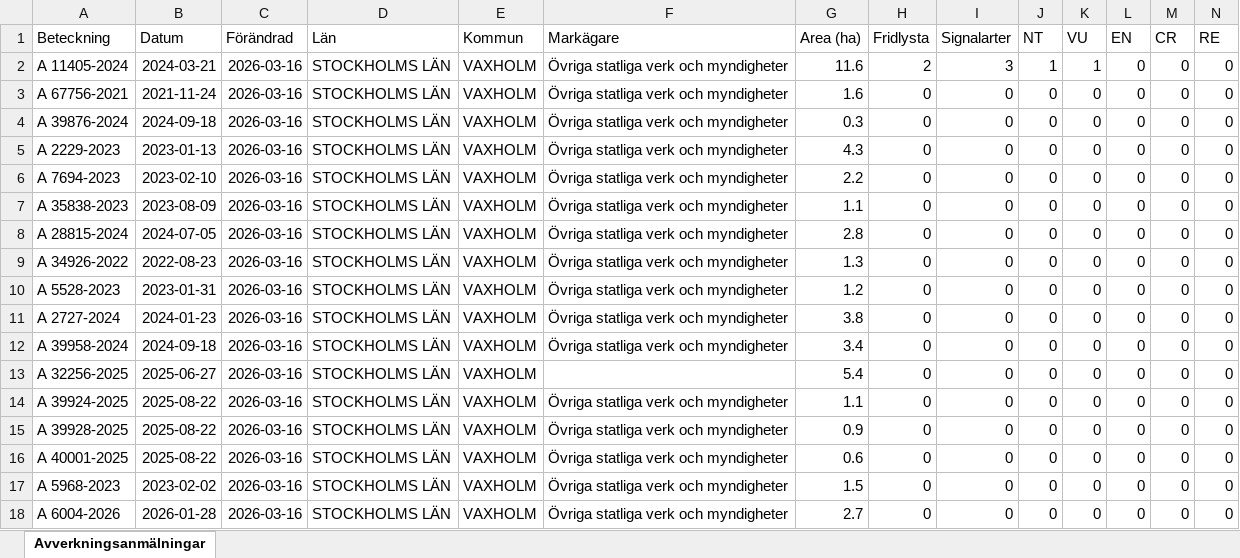
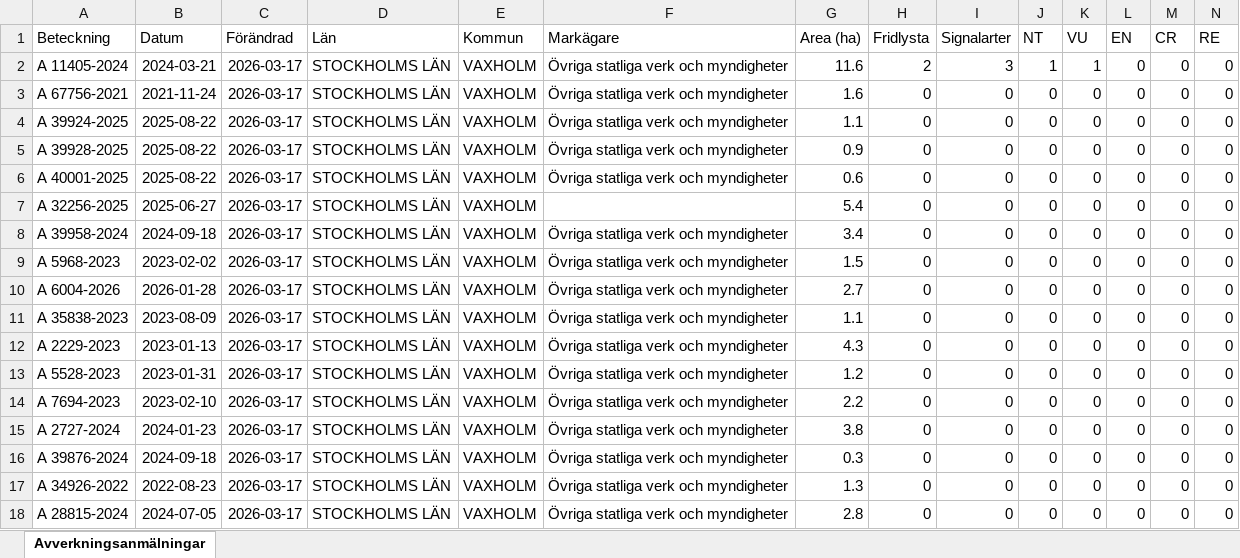
Before and after one commit to klasma/Logging_0187, an Excel workbook: Översikt VAXHOLM.xlsx, sheet Avverkningsanmälningar, drawn as a sheet; only a part is shown; values as stored, in another font and other column widths than the file's, no borders; removed rows and columns are numbered as before the commit, all else as after; rows hold the shown columns only; the diff names each change by its address in the sheet, - before the commit and + after, or states it on an @@ line.

```diff
--- a/Översikt VAXHOLM.xlsx (sheet Avverkningsanmälningar)
+++ b/Översikt VAXHOLM.xlsx (sheet Avverkningsanmälningar)
-C2:C3 (Förändrad): 2026-03-16
+C2:C3 (Förändrad): 2026-03-17
+row 4: A 39924-2025 | 2025-08-22 | 2026-03-17 | STOCKHOLMS LÄN | VAXHOLM | Övriga statliga verk och myndigheter | 1.1 | 0 | 0 | 0 | 0 | 0 | 0 | 0
+row 5: A 39928-2025 | 2025-08-22 | 2026-03-17 | STOCKHOLMS LÄN | VAXHOLM | Övriga statliga verk och myndigheter | 0.9 | 0 | 0 | 0 | 0 | 0 | 0 | 0
+row 6: A 40001-2025 | 2025-08-22 | 2026-03-17 | STOCKHOLMS LÄN | VAXHOLM | Övriga statliga verk och myndigheter | 0.6 | 0 | 0 | 0 | 0 | 0 | 0 | 0
+row 7: A 32256-2025 | 2025-06-27 | 2026-03-17 | STOCKHOLMS LÄN | VAXHOLM |  | 5.4 | 0 | 0 | 0 | 0 | 0 | 0 | 0
-A8 (Beteckning): A 39876-2024
+A8 (Beteckning): A 39958-2024
-C8:C11 (Förändrad): 2026-03-16
+C8:C11 (Förändrad): 2026-03-17
-G8 (Area (ha)): 0.3
+G8 (Area (ha)): 3.4
-A9 (Beteckning): A 2229-2023
+A9 (Beteckning): A 5968-2023
-B9 (Datum): 2023-01-13
+B9 (Datum): 2023-02-02
-G9 (Area (ha)): 4.3
+G9 (Area (ha)): 1.5
-A10 (Beteckning): A 7694-2023
+A10 (Beteckning): A 6004-2026
-B10 (Datum): 2023-02-10
+B10 (Datum): 2026-01-28
-G10 (Area (ha)): 2.2
+G10 (Area (ha)): 2.7
-row 8: A 28815-2024 | 2024-07-05 | 2026-03-16 | STOCKHOLMS LÄN | VAXHOLM | Övriga statliga verk och myndigheter | 2.8 | 0 | 0 | 0 | 0 | 0 | 0 | 0
-A12 (Beteckning): A 34926-2022
+A12 (Beteckning): A 2229-2023
-B12 (Datum): 2022-08-23
+B12 (Datum): 2023-01-13
-C12:C13 (Förändrad): 2026-03-16
+C12:C13 (Förändrad): 2026-03-17
-G12 (Area (ha)): 1.3
+G12 (Area (ha)): 4.3
+row 14: A 7694-2023 | 2023-02-10 | 2026-03-17 | STOCKHOLMS LÄN | VAXHOLM | Övriga statliga verk och myndigheter | 2.2 | 0 | 0 | 0 | 0 | 0 | 0 | 0
-C15:C16 (Förändrad): 2026-03-16
+C15:C16 (Förändrad): 2026-03-17
-A16 (Beteckning): A 39958-2024
+A16 (Beteckning): A 39876-2024
-G16 (Area (ha)): 3.4
+G16 (Area (ha)): 0.3
-row 13: A 32256-2025 | 2025-06-27 | 2026-03-16 | STOCKHOLMS LÄN | VAXHOLM |  | 5.4 | 0 | 0 | 0 | 0 | 0 | 0 | 0
-A17 (Beteckning): A 39924-2025
+A17 (Beteckning): A 34926-2022
-B17 (Datum): 2025-08-22
+B17 (Datum): 2022-08-23
-C17:C18 (Förändrad): 2026-03-16
+C17:C18 (Förändrad): 2026-03-17
-G17 (Area (ha)): 1.1
+G17 (Area (ha)): 1.3
-A18 (Beteckning): A 39928-2025
+A18 (Beteckning): A 28815-2024
-B18 (Datum): 2025-08-22
+B18 (Datum): 2024-07-05
-G18 (Area (ha)): 0.9
+G18 (Area (ha)): 2.8
-row 16: A 40001-2025 | 2025-08-22 | 2026-03-16 | STOCKHOLMS LÄN | VAXHOLM | Övriga statliga verk och myndigheter | 0.6 | 0 | 0 | 0 | 0 | 0 | 0 | 0
-row 17: A 5968-2023 | 2023-02-02 | 2026-03-16 | STOCKHOLMS LÄN | VAXHOLM | Övriga statliga verk och myndigheter | 1.5 | 0 | 0 | 0 | 0 | 0 | 0 | 0
-row 18: A 6004-2026 | 2026-01-28 | 2026-03-16 | STOCKHOLMS LÄN | VAXHOLM | Övriga statliga verk och myndigheter | 2.7 | 0 | 0 | 0 | 0 | 0 | 0 | 0
```
Also changed, not shown: artfynd/A 11405-2024 artfynd.xlsx, 5 other files.
